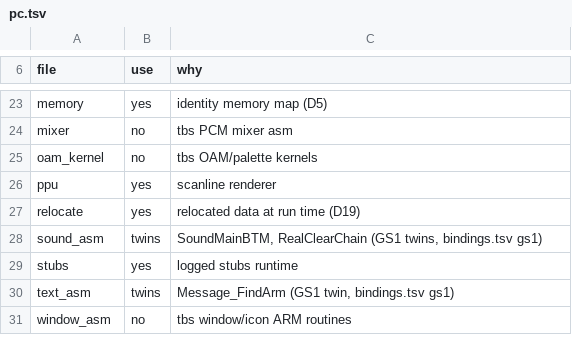
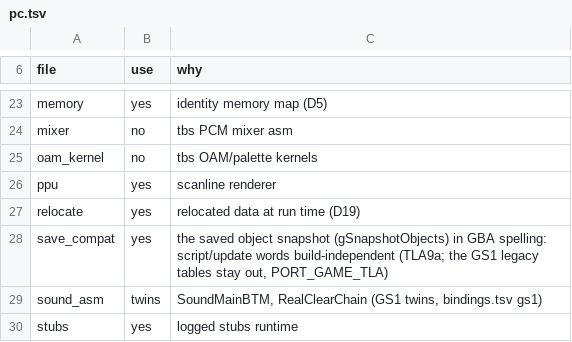
Before and after one commit to Sorikairox/golden-sun, a TSV file: port/tla/pc.tsv, drawn as a sheet; only a part is shown, gaps mark what is left out; the shorter side is filled out with more unchanged rows; the diff names each change by its address in the sheet, - before the commit and + after, or states it on an @@ line.

```diff
--- a/port/tla/pc.tsv
+++ b/port/tla/pc.tsv
+row 28: save_compat | yes | the saved object snapshot (gSnapshotObjects) in GBA spelling: script/update words build-independent (TLA9a; the GS1 legacy tables stay out, PORT_GAME_TLA)
```
Also changed, not shown: port/tla/c_rules.tsv, 7 other files.
